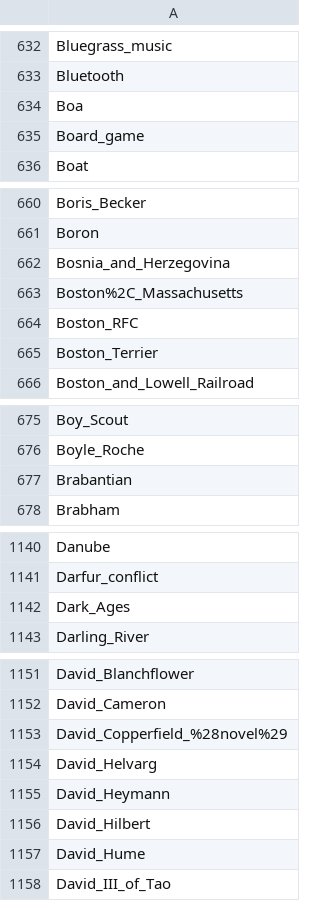
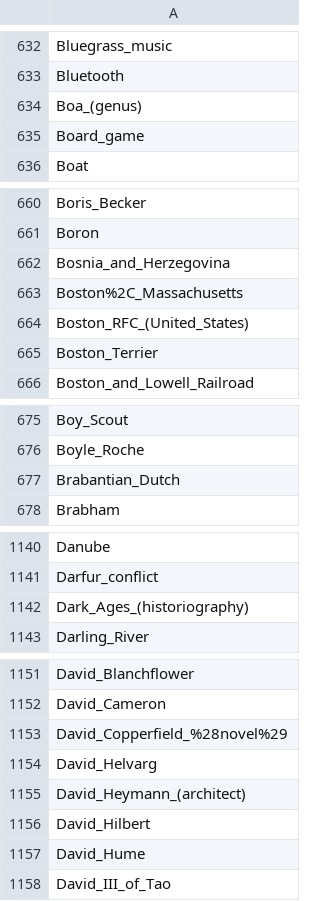
Before and after one commit to epfl-ada/ada-2024-project-outlier-1, a CSV file: data/2024/articles2024.csv, drawn as a sheet; only a part is shown, gaps mark what is left out; the diff covers the shown part only.

```diff
--- a/data/2024/articles2024.csv
+++ b/data/2024/articles2024.csv
@@ -633,3 +633,3 @@ Bluegrass_music
 Bluetooth
-Boa
+Boa_(genus)
 Board_game
@@ -663,3 +663,3 @@ Bosnia_and_Herzegovina
 Boston%2C_Massachusetts
-Boston_RFC
+Boston_RFC_(United_States)
 Boston_Terrier
@@ -676,3 +676,3 @@ Boy_Scout
 Boyle_Roche
-Brabantian
+Brabantian_Dutch
 Brabham
@@ -1141,3 +1141,3 @@ Danube
 Darfur_conflict
-Dark_Ages
+Dark_Ages_(historiography)
 Darling_River
@@ -1154,3 +1154,3 @@ David_Copperfield_%28novel%29
 David_Helvarg
-David_Heymann
+David_Heymann_(architect)
 David_Hilbert
```
Also changed, not shown: 4 removed rows and 39 edited cells elsewhere in this file, 4 other files.
